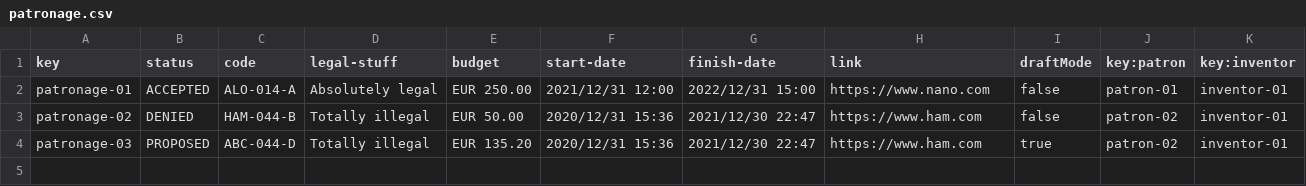
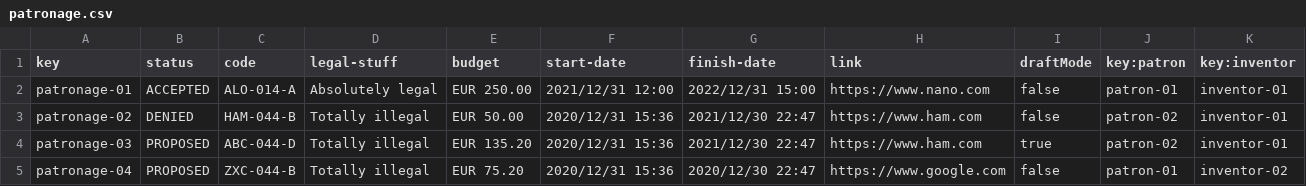
Before and after one commit to Framigdom/Acme-Toolkits, a CSV file: src/main/webapp/WEB-INF/resources/sample-data/patronage.csv, drawn as a sheet; the diff names each change by its address in the sheet, - before the commit and + after, or states it on an @@ line.

```diff
--- a/src/main/webapp/WEB-INF/resources/sample-data/patronage.csv
+++ b/src/main/webapp/WEB-INF/resources/sample-data/patronage.csv
+row 5: patronage-04 | PROPOSED | ZXC-044-B | Totally illegal | EUR 75.20 | 2020/12/31 15:36 | 2020/12/30 22:47 | https://www.google.com | false | patron-01 | inventor-02
```
Also changed, not shown: 4 other files.
